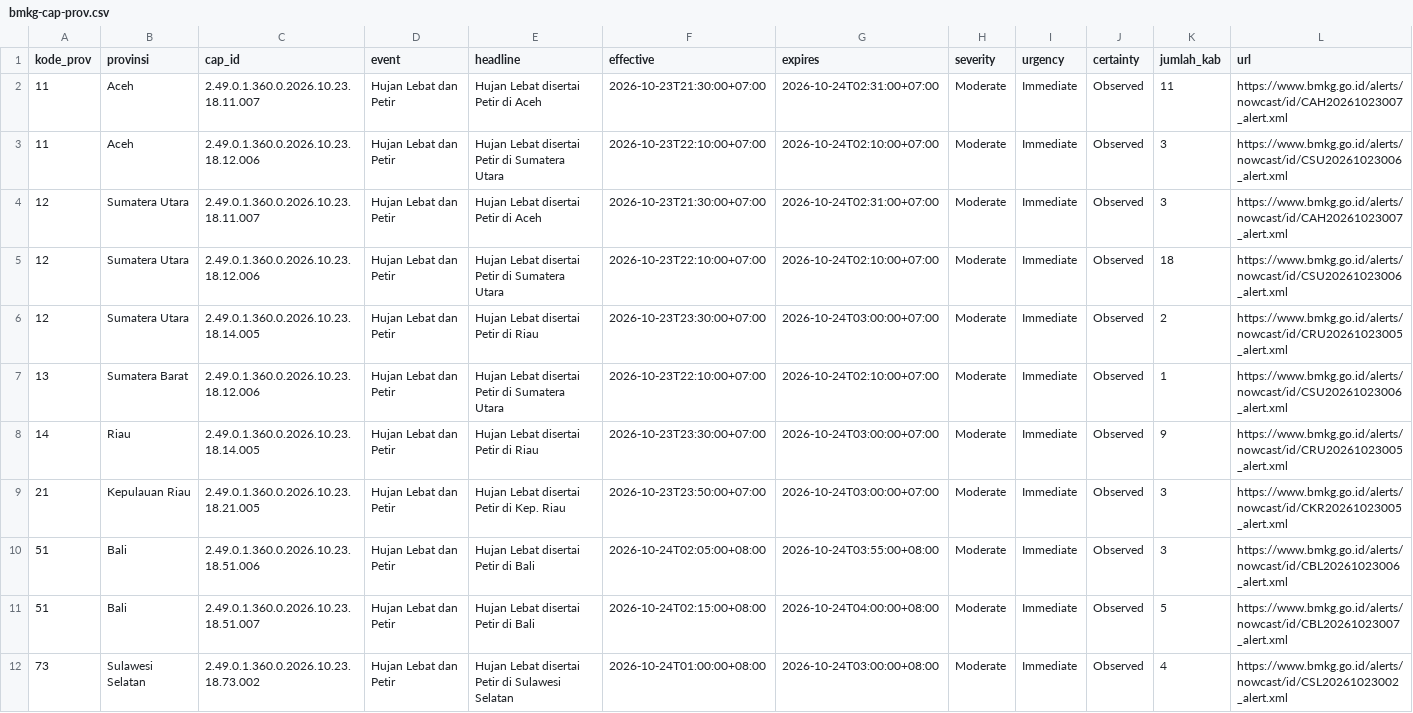
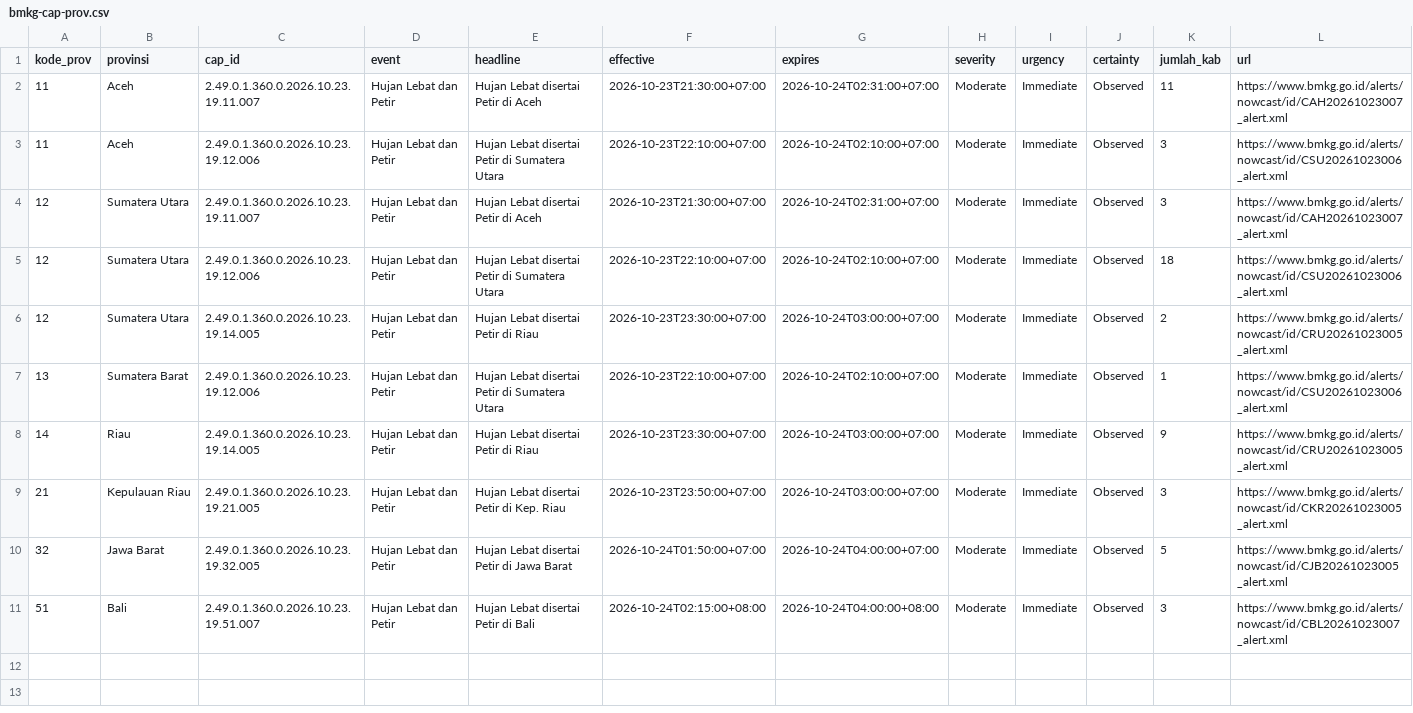
Before and after one commit to pantau-bencana/karhutla-dashboard, a CSV file: data/live/bmkg-cap-prov.csv, drawn as a sheet.

```diff
--- a/data/live/bmkg-cap-prov.csv
+++ b/data/live/bmkg-cap-prov.csv
@@ -1,12 +1,11 @@
 kode_prov,provinsi,cap_id,event,headline,effective,expires,severity,urgency,certainty,jumlah_kab,url
-11,Aceh,2.49.0.1.360.0.2026.10.23.18.11.007,Hujan Lebat dan Petir,Hujan Lebat disertai Petir di Aceh,2026-10-23T21:30:00+07:00,2026-10-24T02:31:00+07:00,Moderate,Immediate,Observed,11,https://www.bmkg.go.id/alerts/nowcast/id/CAH20261023007_alert.xml
-11,Aceh,2.49.0.1.360.0.2026.10.23.18.12.006,Hujan Lebat dan Petir,Hujan Lebat disertai Petir di Sumatera Utara,2026-10-23T22:10:00+07:00,2026-10-24T02:10:00+07:00,Moderate,Immediate,Observed,3,https://www.bmkg.go.id/alerts/nowcast/id/CSU20261023006_alert.xml
-12,Sumatera Utara,2.49.0.1.360.0.2026.10.23.18.11.007,Hujan Lebat dan Petir,Hujan Lebat disertai Petir di Aceh,2026-10-23T21:30:00+07:00,2026-10-24T02:31:00+07:00,Moderate,Immediate,Observed,3,https://www.bmkg.go.id/alerts/nowcast/id/CAH20261023007_alert.xml
-12,Sumatera Utara,2.49.0.1.360.0.2026.10.23.18.12.006,Hujan Lebat dan Petir,Hujan Lebat disertai Petir di Sumatera Utara,2026-10-23T22:10:00+07:00,2026-10-24T02:10:00+07:00,Moderate,Immediate,Observed,18,https://www.bmkg.go.id/alerts/nowcast/id/CSU20261023006_alert.xml
-12,Sumatera Utara,2.49.0.1.360.0.2026.10.23.18.14.005,Hujan Lebat dan Petir,Hujan Lebat disertai Petir di Riau,2026-10-23T23:30:00+07:00,2026-10-24T03:00:00+07:00,Moderate,Immediate,Observed,2,https://www.bmkg.go.id/alerts/nowcast/id/CRU20261023005_alert.xml
-13,Sumatera Barat,2.49.0.1.360.0.2026.10.23.18.12.006,Hujan Lebat dan Petir,Hujan Lebat disertai Petir di Sumatera Utara,2026-10-23T22:10:00+07:00,2026-10-24T02:10:00+07:00,Moderate,Immediate,Observed,1,https://www.bmkg.go.id/alerts/nowcast/id/CSU20261023006_alert.xml
-14,Riau,2.49.0.1.360.0.2026.10.23.18.14.005,Hujan Lebat dan Petir,Hujan Lebat disertai Petir di Riau,2026-10-23T23:30:00+07:00,2026-10-24T03:00:00+07:00,Moderate,Immediate,Observed,9,https://www.bmkg.go.id/alerts/nowcast/id/CRU20261023005_alert.xml
-21,Kepulauan Riau,2.49.0.1.360.0.2026.10.23.18.21.005,Hujan Lebat dan Petir,Hujan Lebat disertai Petir di Kep. Riau,2026-10-23T23:50:00+07:00,2026-10-24T03:00:00+07:00,Moderate,Immediate,Observed,3,https://www.bmkg.go.id/alerts/nowcast/id/CKR20261023005_alert.xml
-51,Bali,2.49.0.1.360.0.2026.10.23.18.51.006,Hujan Lebat dan Petir,Hujan Lebat disertai Petir di Bali,2026-10-24T02:05:00+08:00,2026-10-24T03:55:00+08:00,Moderate,Immediate,Observed,3,https://www.bmkg.go.id/alerts/nowcast/id/CBL20261023006_alert.xml
-51,Bali,2.49.0.1.360.0.2026.10.23.18.51.007,Hujan Lebat dan Petir,Hujan Lebat disertai Petir di Bali,2026-10-24T02:15:00+08:00,2026-10-24T04:00:00+08:00,Moderate,Immediate,Observed,5,https://www.bmkg.go.id/alerts/nowcast/id/CBL20261023007_alert.xml
-73,Sulawesi Selatan,2.49.0.1.360.0.2026.10.23.18.73.002,Hujan Lebat dan Petir,Hujan Lebat disertai Petir di Sulawesi Selatan,2026-10-24T01:00:00+08:00,2026-10-24T03:00:00+08:00,Moderate,Immediate,Observed,4,https://www.bmkg.go.id/alerts/nowcast/id/CSL20261023002_alert.xml
+11,Aceh,2.49.0.1.360.0.2026.10.23.19.11.007,Hujan Lebat dan Petir,Hujan Lebat disertai Petir di Aceh,2026-10-23T21:30:00+07:00,2026-10-24T02:31:00+07:00,Moderate,Immediate,Observed,11,https://www.bmkg.go.id/alerts/nowcast/id/CAH20261023007_alert.xml
+11,Aceh,2.49.0.1.360.0.2026.10.23.19.12.006,Hujan Lebat dan Petir,Hujan Lebat disertai Petir di Sumatera Utara,2026-10-23T22:10:00+07:00,2026-10-24T02:10:00+07:00,Moderate,Immediate,Observed,3,https://www.bmkg.go.id/alerts/nowcast/id/CSU20261023006_alert.xml
+12,Sumatera Utara,2.49.0.1.360.0.2026.10.23.19.11.007,Hujan Lebat dan Petir,Hujan Lebat disertai Petir di Aceh,2026-10-23T21:30:00+07:00,2026-10-24T02:31:00+07:00,Moderate,Immediate,Observed,3,https://www.bmkg.go.id/alerts/nowcast/id/CAH20261023007_alert.xml
+12,Sumatera Utara,2.49.0.1.360.0.2026.10.23.19.12.006,Hujan Lebat dan Petir,Hujan Lebat disertai Petir di Sumatera Utara,2026-10-23T22:10:00+07:00,2026-10-24T02:10:00+07:00,Moderate,Immediate,Observed,18,https://www.bmkg.go.id/alerts/nowcast/id/CSU20261023006_alert.xml
+12,Sumatera Utara,2.49.0.1.360.0.2026.10.23.19.14.005,Hujan Lebat dan Petir,Hujan Lebat disertai Petir di Riau,2026-10-23T23:30:00+07:00,2026-10-24T03:00:00+07:00,Moderate,Immediate,Observed,2,https://www.bmkg.go.id/alerts/nowcast/id/CRU20261023005_alert.xml
+13,Sumatera Barat,2.49.0.1.360.0.2026.10.23.19.12.006,Hujan Lebat dan Petir,Hujan Lebat disertai Petir di Sumatera Utara,2026-10-23T22:10:00+07:00,2026-10-24T02:10:00+07:00,Moderate,Immediate,Observed,1,https://www.bmkg.go.id/alerts/nowcast/id/CSU20261023006_alert.xml
+14,Riau,2.49.0.1.360.0.2026.10.23.19.14.005,Hujan Lebat dan Petir,Hujan Lebat disertai Petir di Riau,2026-10-23T23:30:00+07:00,2026-10-24T03:00:00+07:00,Moderate,Immediate,Observed,9,https://www.bmkg.go.id/alerts/nowcast/id/CRU20261023005_alert.xml
+21,Kepulauan Riau,2.49.0.1.360.0.2026.10.23.19.21.005,Hujan Lebat dan Petir,Hujan Lebat disertai Petir di Kep. Riau,2026-10-23T23:50:00+07:00,2026-10-24T03:00:00+07:00,Moderate,Immediate,Observed,3,https://www.bmkg.go.id/alerts/nowcast/id/CKR20261023005_alert.xml
+32,Jawa Barat,2.49.0.1.360.0.2026.10.23.19.32.005,Hujan Lebat dan Petir,Hujan Lebat disertai Petir di Jawa Barat,2026-10-24T01:50:00+07:00,2026-10-24T04:00:00+07:00,Moderate,Immediate,Observed,5,https://www.bmkg.go.id/alerts/nowcast/id/CJB20261023005_alert.xml
+51,Bali,2.49.0.1.360.0.2026.10.23.19.51.007,Hujan Lebat dan Petir,Hujan Lebat disertai Petir di Bali,2026-10-24T02:15:00+08:00,2026-10-24T04:00:00+08:00,Moderate,Immediate,Observed,3,https://www.bmkg.go.id/alerts/nowcast/id/CBL20261023007_alert.xml
```
Also changed, not shown: data/live/bmkg-cap-kab.csv, 4 other files.
